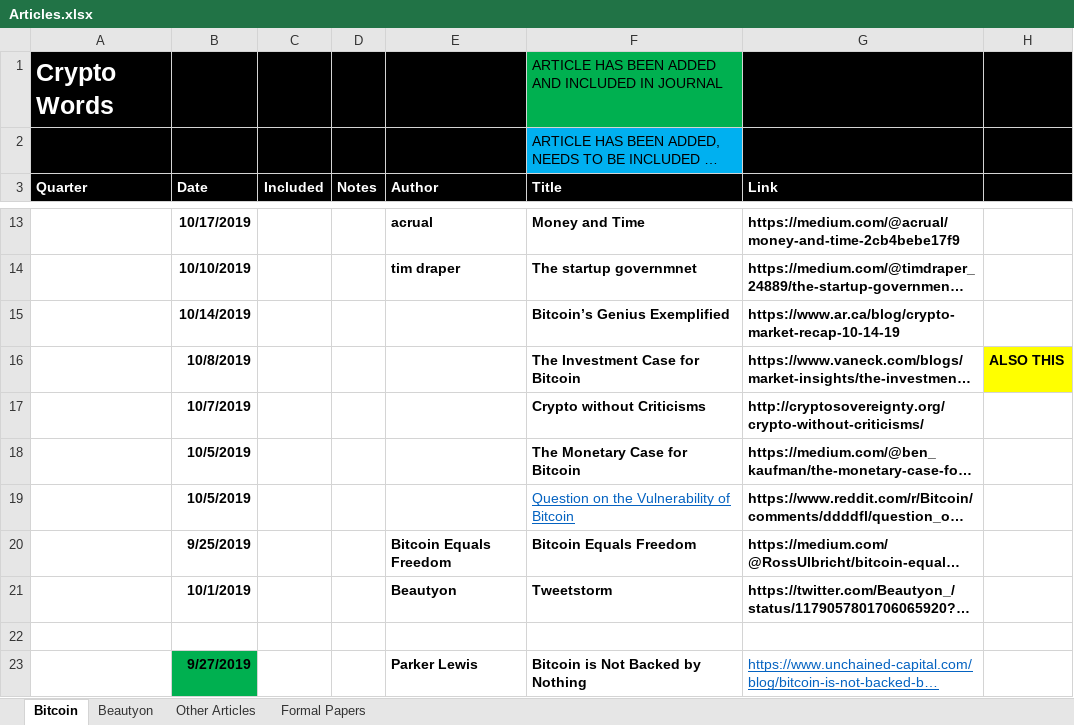
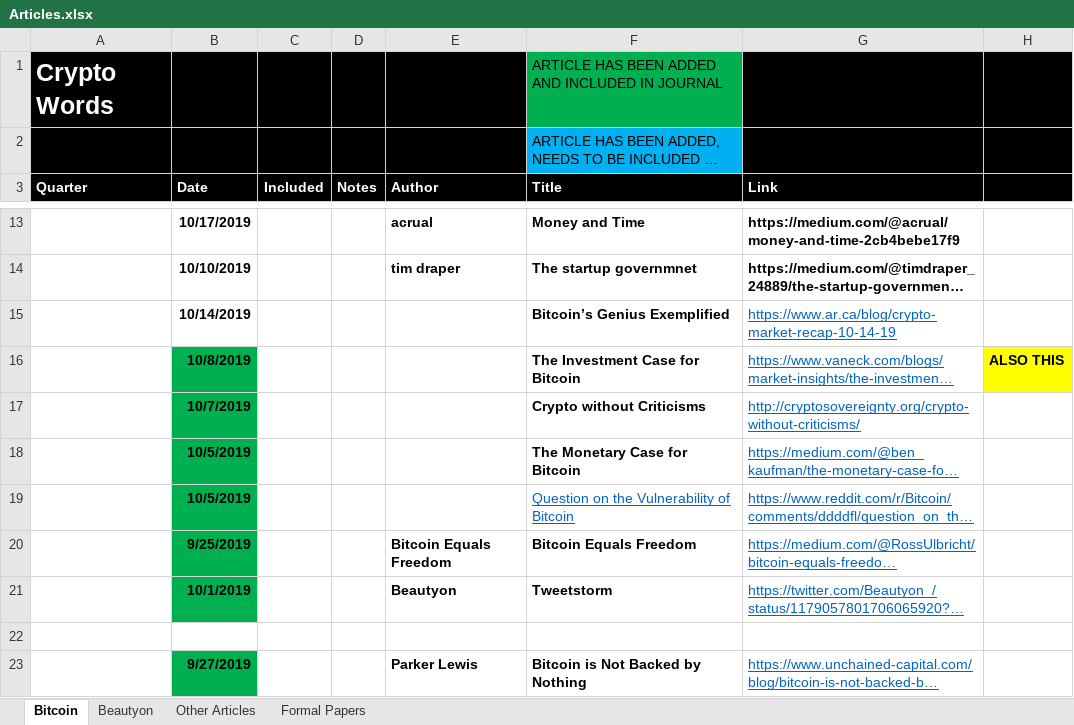
Before and after one commit to bitcoinwords/bitcoinwords.github.io, an Excel workbook: assets/queue/Articles.xlsx, sheet Bitcoin, drawn as a sheet; only a part is shown, gaps mark what is left out; long unchanged cells end in …; values as stored, in another font and other column widths than the file's, no borders; charts and pictures and conditional formats not drawn; the diff names each change by its address in the sheet, - before the commit and + after, or states it on an @@ line.

```diff
--- a/assets/queue/Articles.xlsx (sheet Bitcoin)
+++ b/assets/queue/Articles.xlsx (sheet Bitcoin)
@@ G15:G21 bold: on → off, underline: off → on, text colour: black → #0563C1 @@
-B16:B21 fill: none
+B16:B21 fill: #00B050
```
Also changed, not shown: 25 other files.
